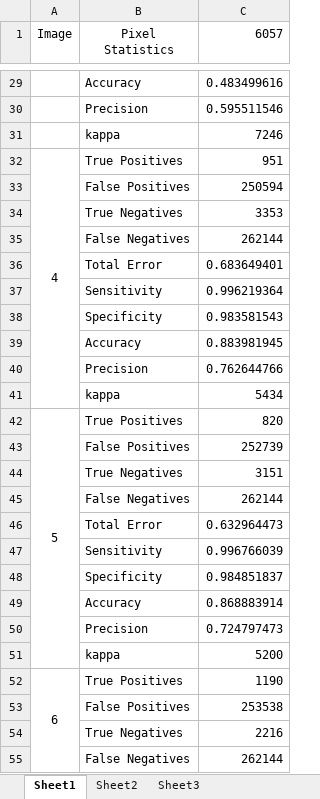
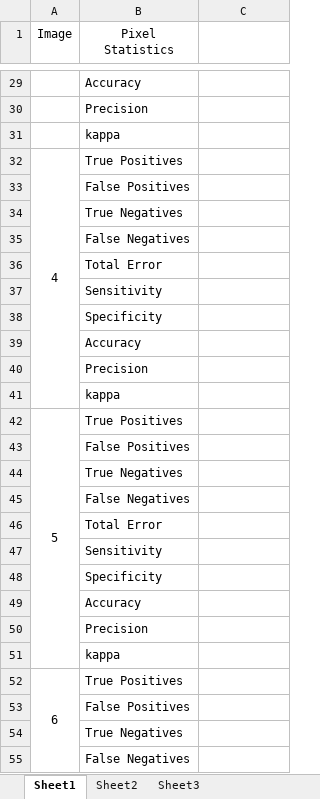
Before and after one commit to pet1330/ThirdYearProject, an Excel workbook: Results/FinalResults.xlsx, sheet Sheet1, drawn as a sheet; only a part is shown, gaps mark what is left out; values as stored, in another font and other column widths than the file's, no borders; the diff covers the shown part only; the diff names each change by its address in the sheet, - before the commit and + after, or states it on an @@ line.

```diff
--- a/Results/FinalResults.xlsx (sheet Sheet1)
+++ b/Results/FinalResults.xlsx (sheet Sheet1)
-C1: 6057
+C1: (empty)
-C29: 0.483499616
+C29: (empty)
-C30: 0.595511546
+C30: (empty)
-C31: 7246
+C31: (empty)
-C32: 951
+C32: (empty)
-C33: 250594
+C33: (empty)
-C34: 3353
+C34: (empty)
-C35: 262144
+C35: (empty)
-C36: 0.683649401
+C36: (empty)
-C37: 0.996219364
+C37: (empty)
-C38: 0.983581543
+C38: (empty)
-C39: 0.883981945
+C39: (empty)
-C40: 0.762644766
+C40: (empty)
-C41: 5434
+C41: (empty)
-C42: 820
+C42: (empty)
-C43: 252739
+C43: (empty)
-C44: 3151
+C44: (empty)
-C45: 262144
+C45: (empty)
-C46: 0.632964473
+C46: (empty)
-C47: 0.996766039
+C47: (empty)
-C48: 0.984851837
+C48: (empty)
-C49: 0.868883914
+C49: (empty)
-C50: 0.724797473
+C50: (empty)
-C51: 5200
+C51: (empty)
-C52: 1190
+C52: (empty)
-C53: 253538
+C53: (empty)
-C54: 2216
+C54: (empty)
-C55: 262144
+C55: (empty)
```
Also changed, not shown: 43 edited cells elsewhere in this sheet, 2 other files.
